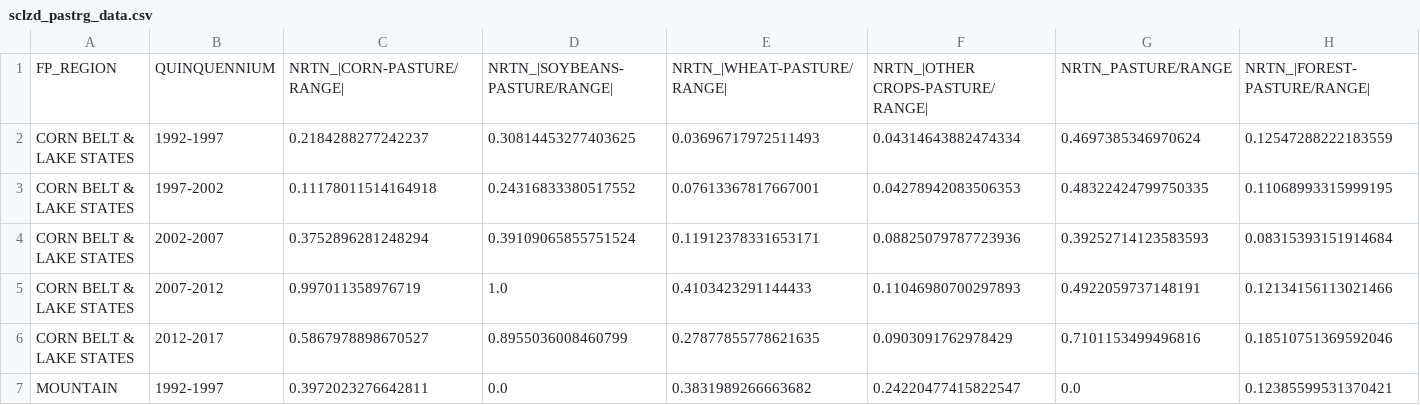
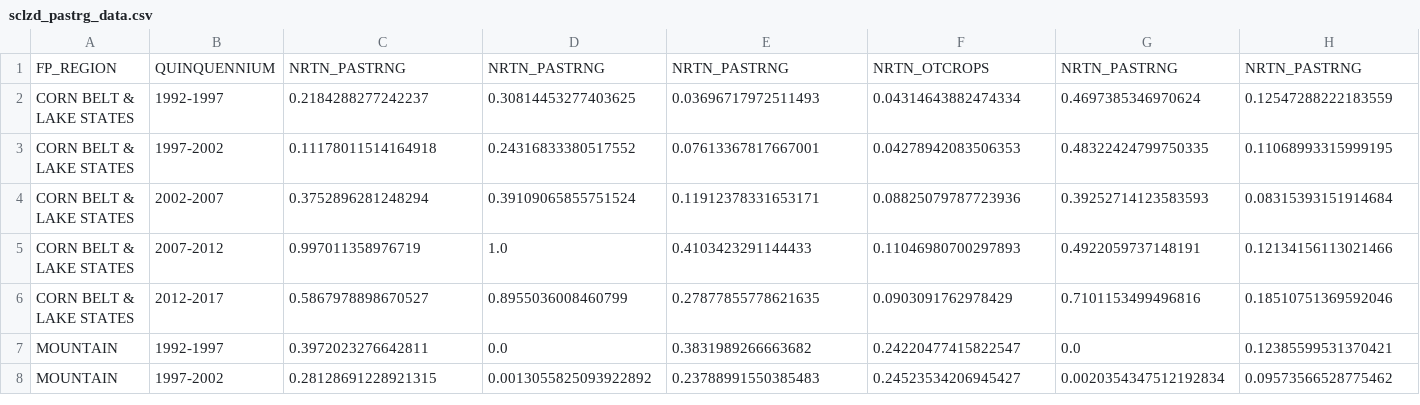
Before and after one commit to muwizayeon/PyZADR, a CSV file: sclzd_pastrg_data.csv, drawn as a sheet; only a part is shown; the shorter side is filled out with more unchanged rows; the diff names each change by its address in the sheet, - before the commit and + after, or states it on an @@ line.

```diff
--- a/sclzd_pastrg_data.csv
+++ b/sclzd_pastrg_data.csv
-C1: NRTN_|CORN-PASTURE/RANGE|
+C1: NRTN_PASTRNG
-D1: NRTN_|SOYBEANS-PASTURE/RANGE|
+D1: NRTN_PASTRNG
-E1: NRTN_|WHEAT-PASTURE/RANGE|
+E1: NRTN_PASTRNG
-F1: NRTN_|OTHER CROPS-PASTURE/RANGE|
+F1: NRTN_OTCROPS
-G1: NRTN_PASTURE/RANGE
+G1: NRTN_PASTRNG
-H1: NRTN_|FOREST-PASTURE/RANGE|
+H1: NRTN_PASTRNG
```
Also changed, not shown: raw_data.csv, sclzd_forest_data.csv, 7 other files.
